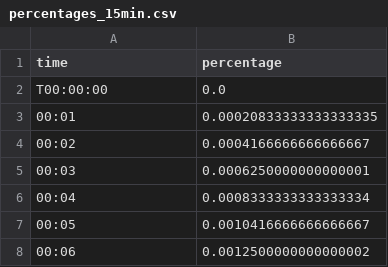
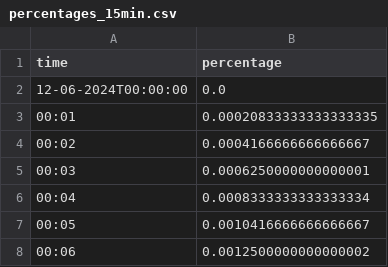
Before and after one commit to panvelinfinita/csv, a CSV file: percentages_15min.csv, drawn as a sheet; only a part is shown.

Commit message:
percentages_15min.csv

```diff
--- a/percentages_15min.csv
+++ b/percentages_15min.csv
@@ -1,3 +1,3 @@
 time,percentage
-T00:00:00,0.0
+12-06-2024T00:00:00,0.0
 00:01,0.00020833333333333335
```
